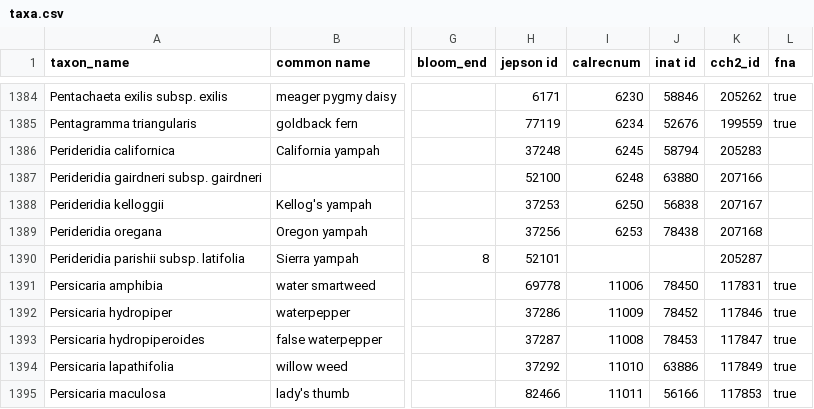
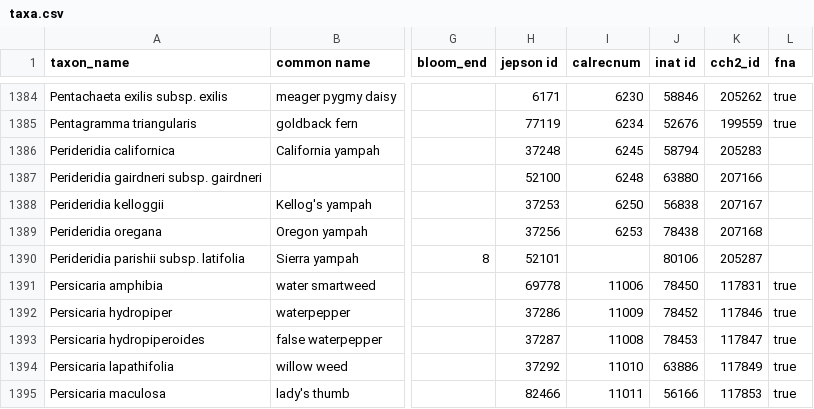
Before and after one commit to ca-plants/ca-plant-list, a CSV file: data/taxa.csv, drawn as a sheet; only a part is shown, gaps mark what is left out; the diff covers the shown part only; the diff names each change by its address in the sheet, - before the commit and + after, or states it on an @@ line.

```diff
--- a/data/taxa.csv
+++ b/data/taxa.csv
-J1390 (inat id): (empty)
+J1390 (inat id): 80106
```
Also changed, not shown: 8 edited cells elsewhere in this file, data/synonyms.csv.
